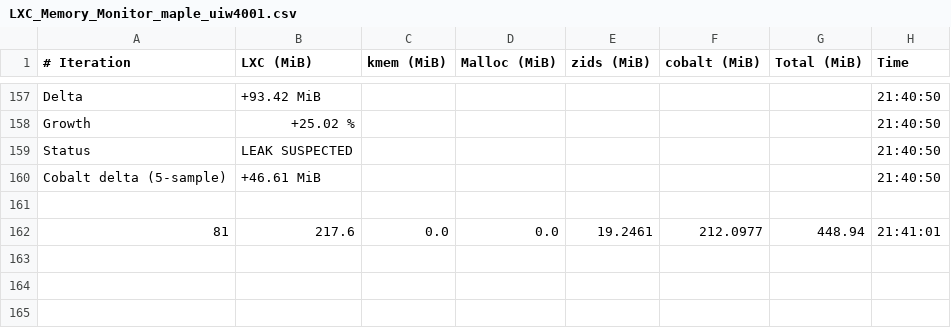
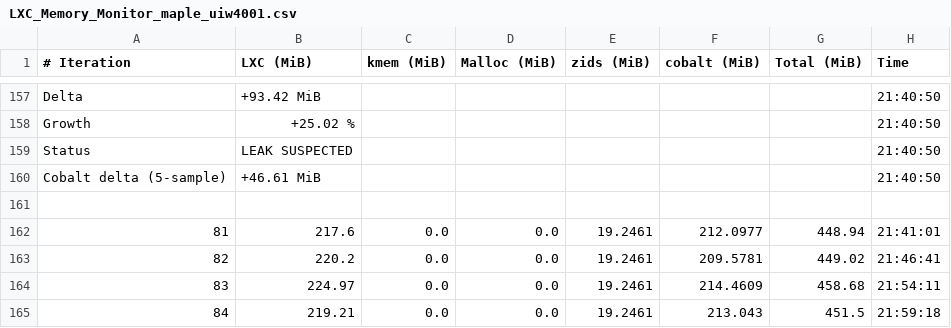
Before and after one commit to josebarba-bit/Parser, a CSV file: test_results/memory_leaks/LXC_Memory_Monitor_maple_uiw4001.csv, drawn as a sheet; only a part is shown, gaps mark what is left out; the diff names each change by its address in the sheet, - before the commit and + after, or states it on an @@ line.

Commit message:
chore: update memory leak + comparison results [2026-08-11 22:04:44]

```diff
--- a/test_results/memory_leaks/LXC_Memory_Monitor_maple_uiw4001.csv
+++ b/test_results/memory_leaks/LXC_Memory_Monitor_maple_uiw4001.csv
+row 163: 82 | 220.2 | 0.0 | 0.0 | 19.2461 | 209.5781 | 449.02 | 21:46:41
+row 164: 83 | 224.97 | 0.0 | 0.0 | 19.2461 | 214.4609 | 458.68 | 21:54:11
+row 165: 84 | 219.21 | 0.0 | 0.0 | 19.2461 | 213.043 | 451.5 | 21:59:18
```
Also changed, not shown: test_results/memory_leaks/Device_Comparison_Report_maple_uiw4001_vs_maple_vip56x2.csv, test_results/memory_leaks/LXC_Memory_Monitor_maple_vip56x2.csv.
